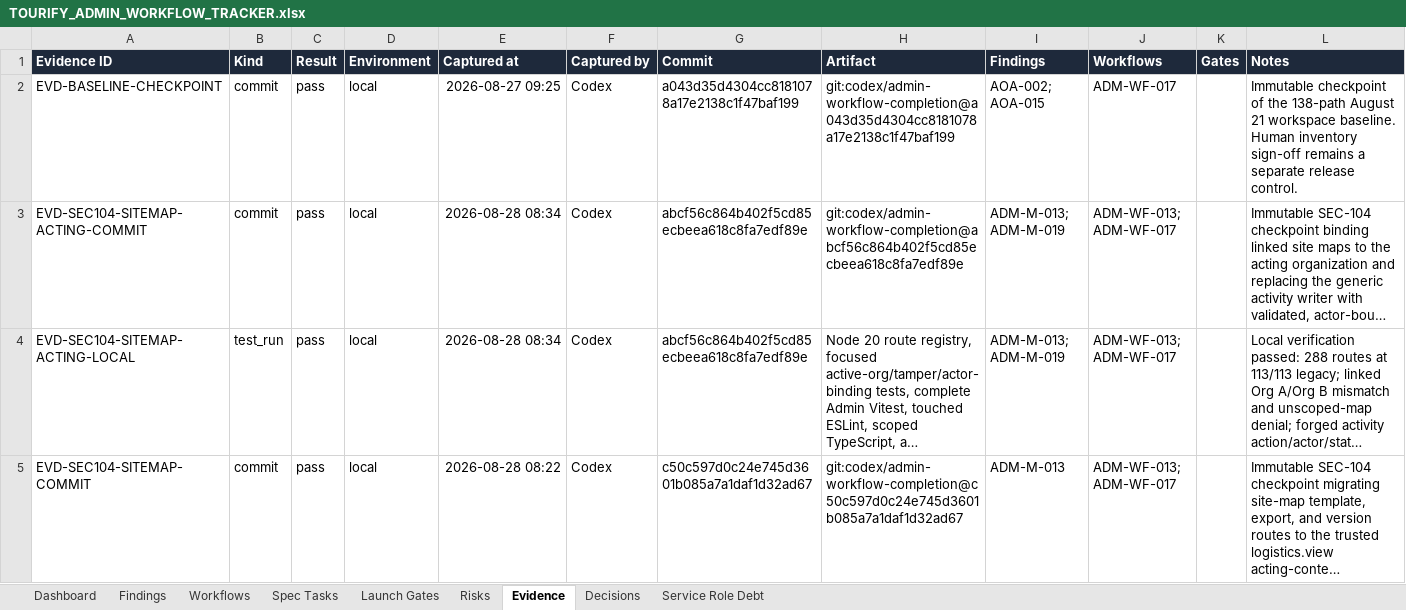
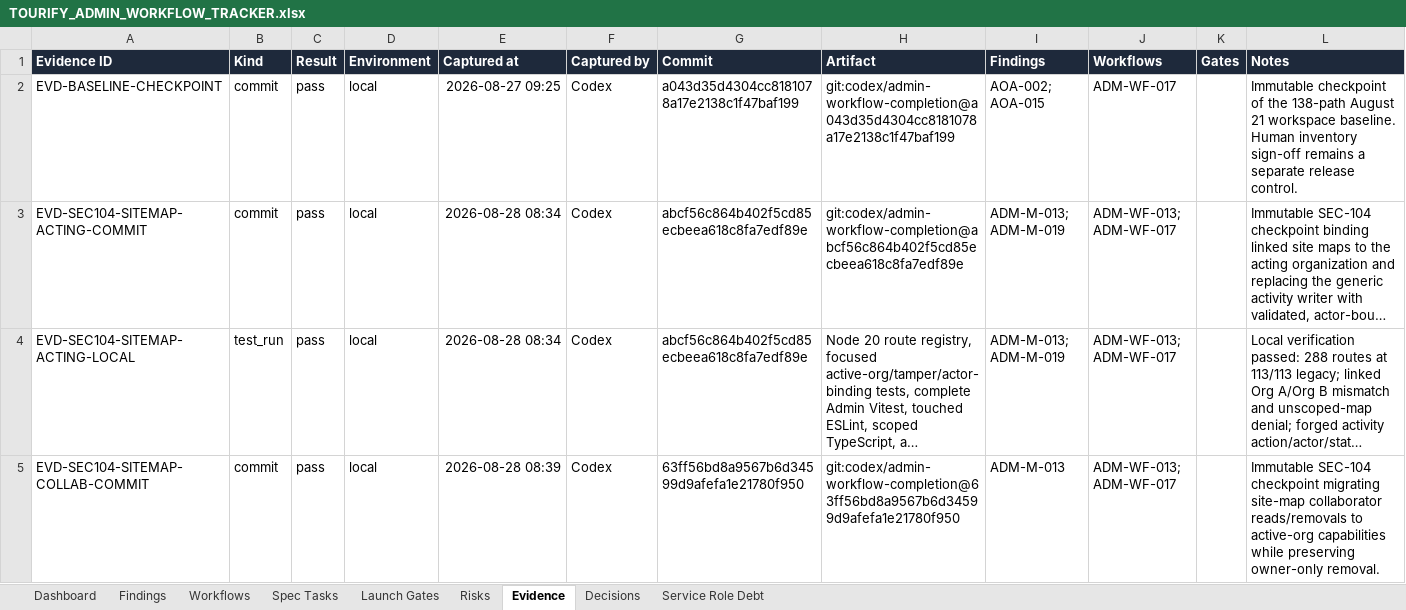
Before and after one commit to KyleQD/Tourify, an Excel workbook: docs/admin-audit/generated/TOURIFY_ADMIN_WORKFLOW_TRACKER.xlsx, sheet Evidence, drawn as a sheet; only a part is shown; the shorter side is filled out with more unchanged rows; long unchanged cells end in …; values as stored, in another font and other column widths than the file's, no borders; table styles not drawn; the diff covers the shown part only; the diff names each change by its address in the sheet, - before the commit and + after, or states it on an @@ line.

Commit message:
docs: record site map collaborator evidence

```diff
--- a/docs/admin-audit/generated/TOURIFY_ADMIN_WORKFLOW_TRACKER.xlsx (sheet Evidence)
+++ b/docs/admin-audit/generated/TOURIFY_ADMIN_WORKFLOW_TRACKER.xlsx (sheet Evidence)
+row 5: EVD-SEC104-SITEMAP-COLLAB-COMMIT | commit | pass | local | 2026-08-28 08:39 | Codex | 63ff56bd8a9567b6d34599d9afefa1e21780f950 | git:codex/admin-workflow-completion@63ff56bd8a9567b6d34599d9afefa1e21780f950 | ADM-M-013 | ADM-WF-013; ADM-WF-017 |  | Immutable SEC-104 checkpoint migrating site-map collaborator reads/removals to active-org capabilities while preserving owner-only removal.
```
Also changed, not shown: 1 added row elsewhere in this sheet, sheet Workflows, sheet Findings, charts or pictures, 11 other files.
